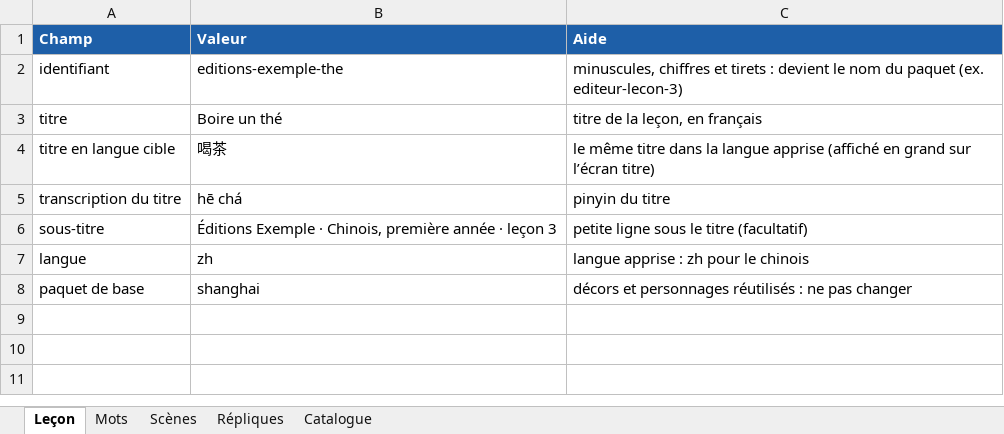
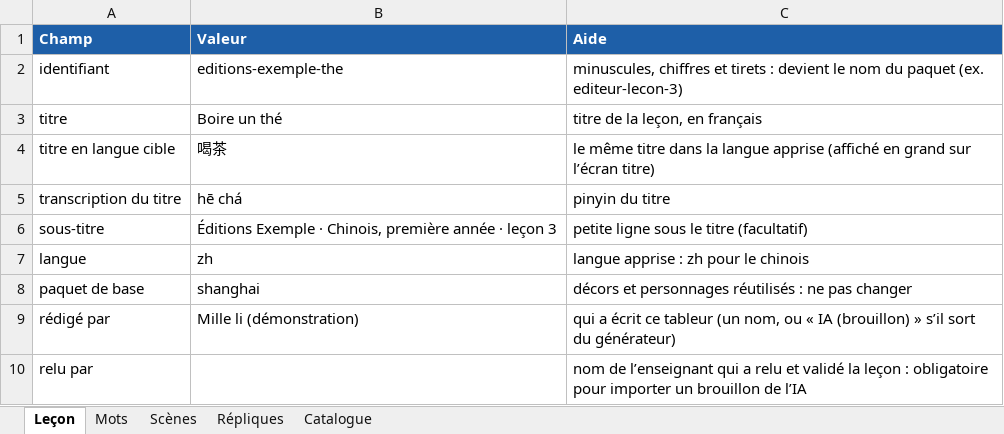
Before and after one commit to musetoile-png/jeu, an Excel workbook: src/sources/editeurs/exemple-salon-de-the.xlsx, sheet Leçon, drawn as a sheet; values as stored, in another font and other column widths than the file's, no borders; the diff names each change by its address in the sheet, - before the commit and + after, or states it on an @@ line.

```diff
--- a/src/sources/editeurs/exemple-salon-de-the.xlsx (sheet Leçon)
+++ b/src/sources/editeurs/exemple-salon-de-the.xlsx (sheet Leçon)
+row 9: rédigé par | Mille li (démonstration) | qui a écrit ce tableur (un nom, ou « IA (brouillon) » s’il sort du générateur)
+row 10: relu par |  | nom de l’enseignant qui a relu et validé la leçon : obligatoire pour importer un brouillon de l’IA
```
Also changed, not shown: src/sources/editeurs/modele-lecon.xlsx, 18 other files.
